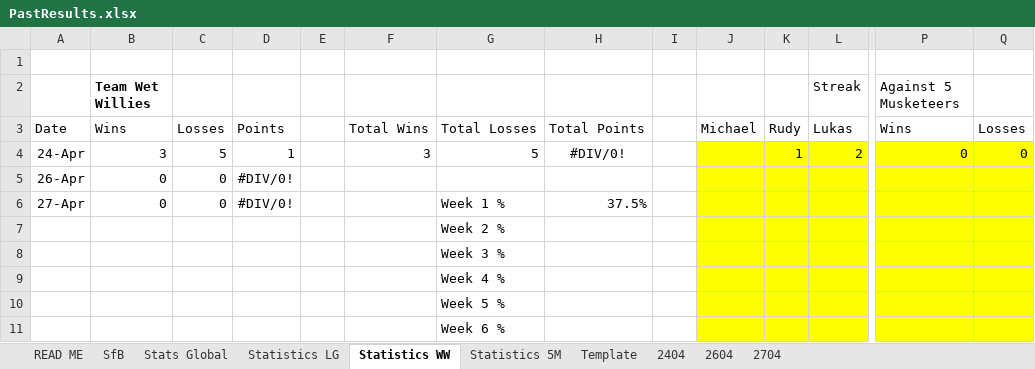
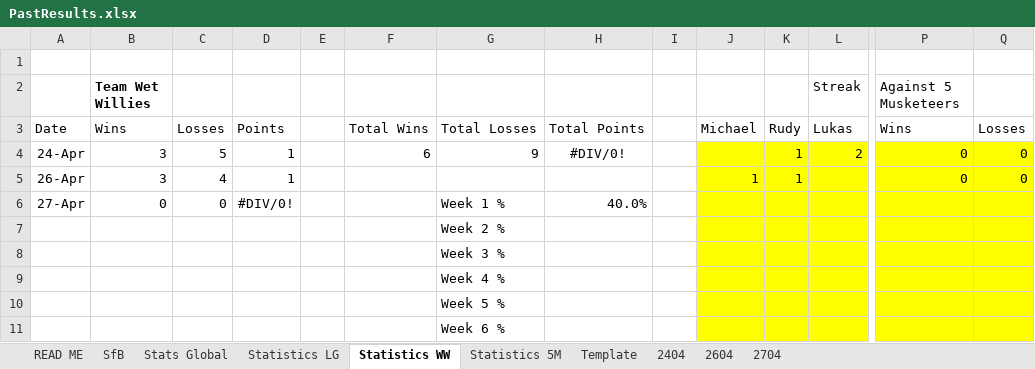
Before and after one commit to KingGoose20/TLTBO, an Excel workbook: Other Files/PastResults.xlsx, sheet Statistics WW, drawn as a sheet; only a part is shown, gaps mark what is left out; values as stored, in another font and other column widths than the file's, no borders; removed rows and columns are numbered as before the commit, all else as after; rows hold the shown columns only; the diff names each change by its address in the sheet, - before the commit and + after, or states it on an @@ line.

```diff
--- a/Other Files/PastResults.xlsx (sheet Statistics WW)
+++ b/Other Files/PastResults.xlsx (sheet Statistics WW)
-F4: 3
+F4: 6
-G4: 5
+G4: 9
-row 5: 26-Apr | 0 | 0 | #DIV/0!
+row 5: 26-Apr | 3 | 4 | 1 |  |  |  |  |  | 1 | 1 |  | 0 | 0
-H6: 37.5%
+H6: 40.0%
```
Also changed, not shown: sheet 2604, sheet Stats Global, sheet SfB, sheet Statistics LG, sheet Statistics 5M, formulas that keep their value, charts or pictures, 2 other files.
